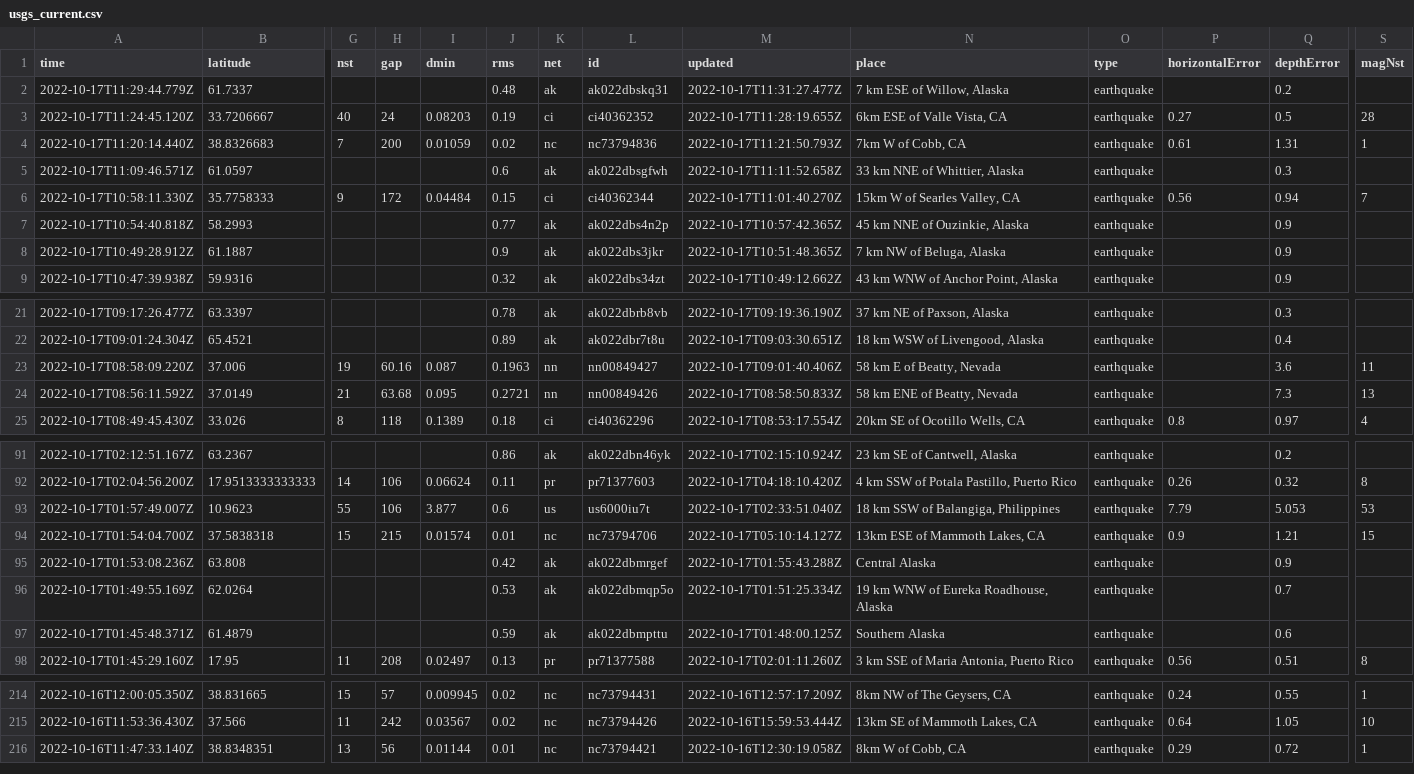
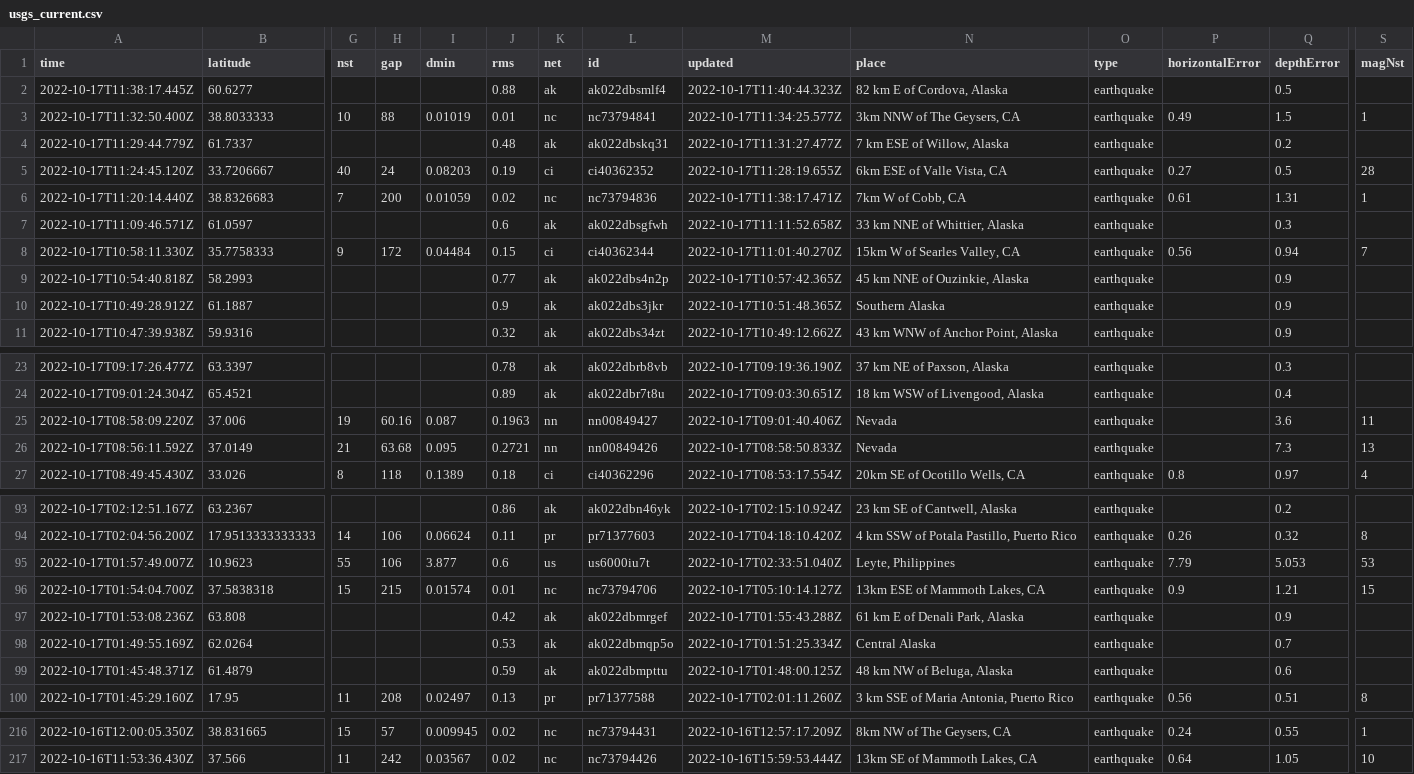
Before and after one commit to marypasciak/nicar-2022-github-actions, a CSV file: usgs_current.csv, drawn as a sheet; only a part is shown, gaps mark what is left out; removed rows and columns are numbered as before the commit, all else as after; rows hold the shown columns only; the diff covers the shown part only; the diff names each change by its address in the sheet, - before the commit and + after, or states it on an @@ line.

```diff
--- a/usgs_current.csv
+++ b/usgs_current.csv
+row 2: 2022-10-17T11:38:17.445Z | 60.6277 |  |  |  | 0.88 | ak | ak022dbsmlf4 | 2022-10-17T11:40:44.323Z | 82 km E of Cordova, Alaska | earthquake |  | 0.5
+row 3: 2022-10-17T11:32:50.400Z | 38.8033333 | 10 | 88 | 0.01019 | 0.01 | nc | nc73794841 | 2022-10-17T11:34:25.577Z | 3km NNW of The Geysers, CA | earthquake | 0.49 | 1.5 | 1
-M6 (updated): 2022-10-17T11:21:50.793Z
+M6 (updated): 2022-10-17T11:38:17.471Z
-N10 (place): 7 km NW of Beluga, Alaska
+N10 (place): Southern Alaska
-N25 (place): 58 km E of Beatty, Nevada
+N25 (place): Nevada
-N26 (place): 58 km ENE of Beatty, Nevada
+N26 (place): Nevada
-N95 (place): 18 km SSW of Balangiga, Philippines
+N95 (place): Leyte, Philippines
-N97 (place): Central Alaska
+N97 (place): 61 km E of Denali Park, Alaska
-N98 (place): 19 km WNW of Eureka Roadhouse, Alaska
+N98 (place): Central Alaska
-N99 (place): Southern Alaska
+N99 (place): 48 km NW of Beluga, Alaska
-row 216: 2022-10-16T11:47:33.140Z | 38.8348351 | 13 | 56 | 0.01144 | 0.01 | nc | nc73794421 | 2022-10-16T12:30:19.058Z | 8km W of Cobb, CA | earthquake | 0.29 | 0.72 | 1
```
Also changed, not shown: 25 edited cells elsewhere in this file.
